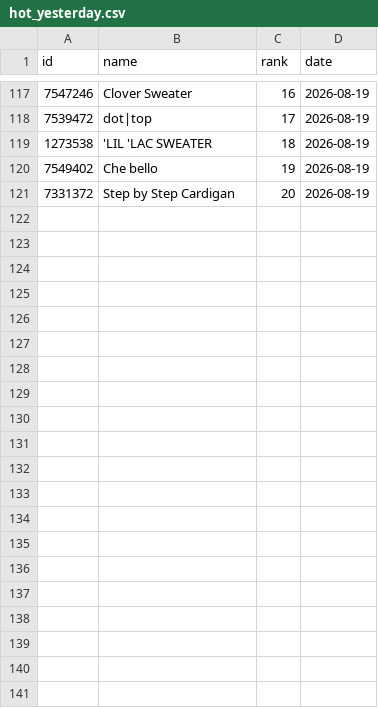
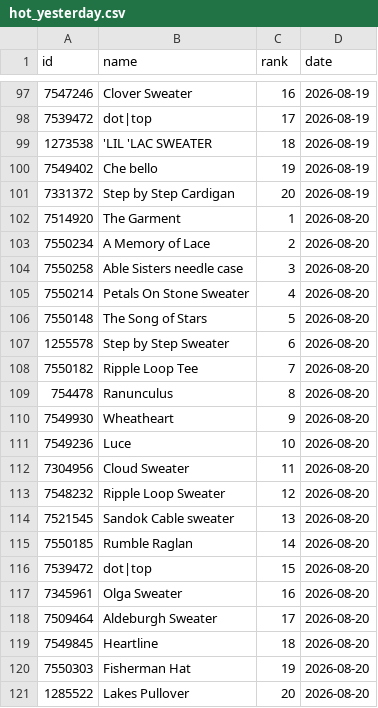
Before and after one commit to alexmcsw/ravelry-table, a CSV file: data/hot_yesterday.csv, drawn as a sheet; only a part is shown, gaps mark what is left out; the diff covers the shown part only.

```diff
--- a/data/hot_yesterday.csv
+++ b/data/hot_yesterday.csv
@@ -121 +101,21 @@
 7331372,"Step by Step Cardigan",20,2026-08-19
+7514920,"The Garment",1,2026-08-20
+7550234,"A Memory of Lace",2,2026-08-20
+7550258,"Able Sisters needle case",3,2026-08-20
+7550214,"Petals On Stone Sweater",4,2026-08-20
+7550148,"The Song of Stars",5,2026-08-20
+1255578,"Step by Step Sweater",6,2026-08-20
+7550182,"Ripple Loop Tee",7,2026-08-20
+754478,"Ranunculus",8,2026-08-20
+7549930,"Wheatheart",9,2026-08-20
+7549236,"Luce",10,2026-08-20
+7304956,"Cloud Sweater",11,2026-08-20
+7548232,"Ripple Loop Sweater",12,2026-08-20
+7521545,"Sandok Cable sweater",13,2026-08-20
+7550185,"Rumble Raglan",14,2026-08-20
+7539472,"dot|top",15,2026-08-20
+7345961,"Olga Sweater",16,2026-08-20
+7509464,"Aldeburgh Sweater",17,2026-08-20
+7549845,"Heartline",18,2026-08-20
+7550303,"Fisherman Hat",19,2026-08-20
+1285522,"Lakes Pullover",20,2026-08-20
```
Also changed, not shown: 20 removed rows elsewhere in this file.
